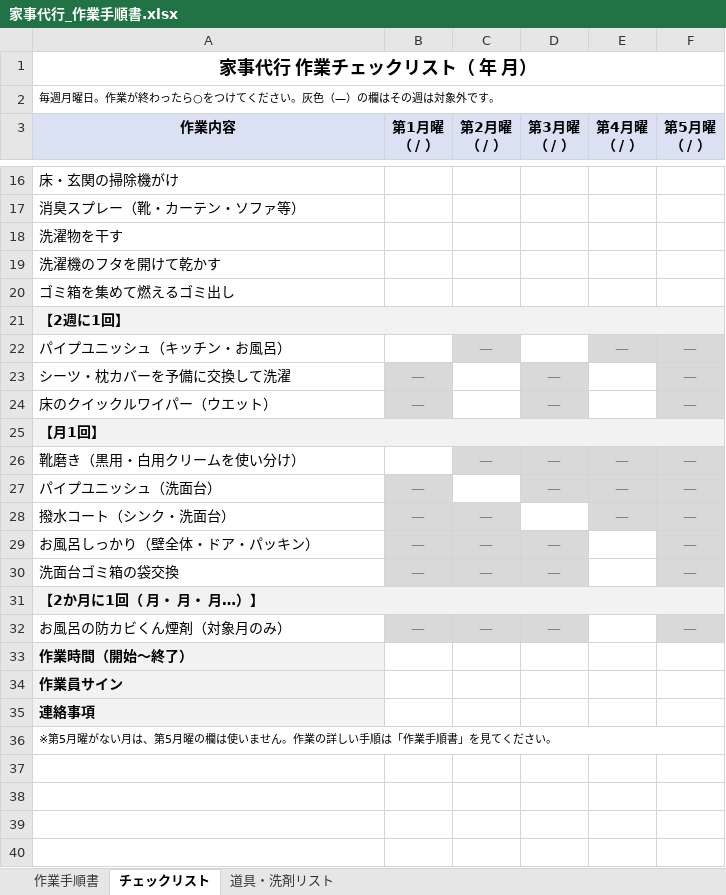
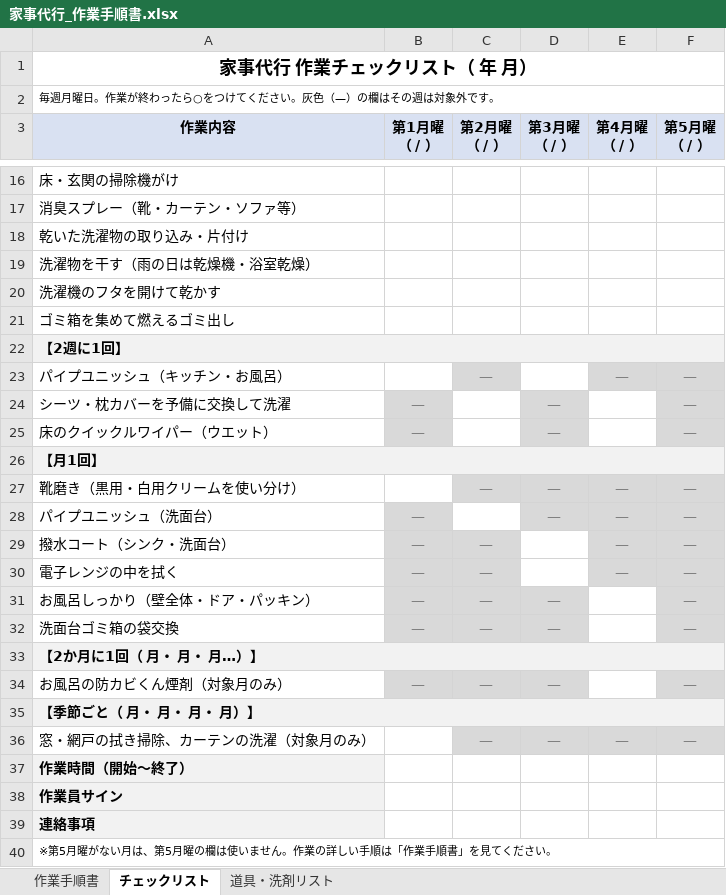
Before and after one commit to rinkuuun/task, an Excel workbook: 家事代行_作業手順書.xlsx, sheet チェックリスト, drawn as a sheet; only a part is shown, gaps mark what is left out; values as stored, in another font and other column widths than the file's, no borders; the diff names each change by its address in the sheet, - before the commit and + after, or states it on an @@ line.

```diff
--- a/家事代行_作業手順書.xlsx (sheet チェックリスト)
+++ b/家事代行_作業手順書.xlsx (sheet チェックリスト)
-A18 (作業内容): 洗濯物を干す
+A18 (作業内容): 乾いた洗濯物の取り込み・片付け
+row 19: 洗濯物を干す（雨の日は乾燥機・浴室乾燥）
+row 30: 電子レンジの中を拭く | — | — |  | — | —
+row 35: 【季節ごと（ 月・ 月・ 月・ 月）】
+row 36: 窓・網戸の拭き掃除、カーテンの洗濯（対象月のみ） |  | — | — | — | —
```
Also changed, not shown: sheet 作業手順書, sheet 道具・洗剤リスト, 3 other files.
